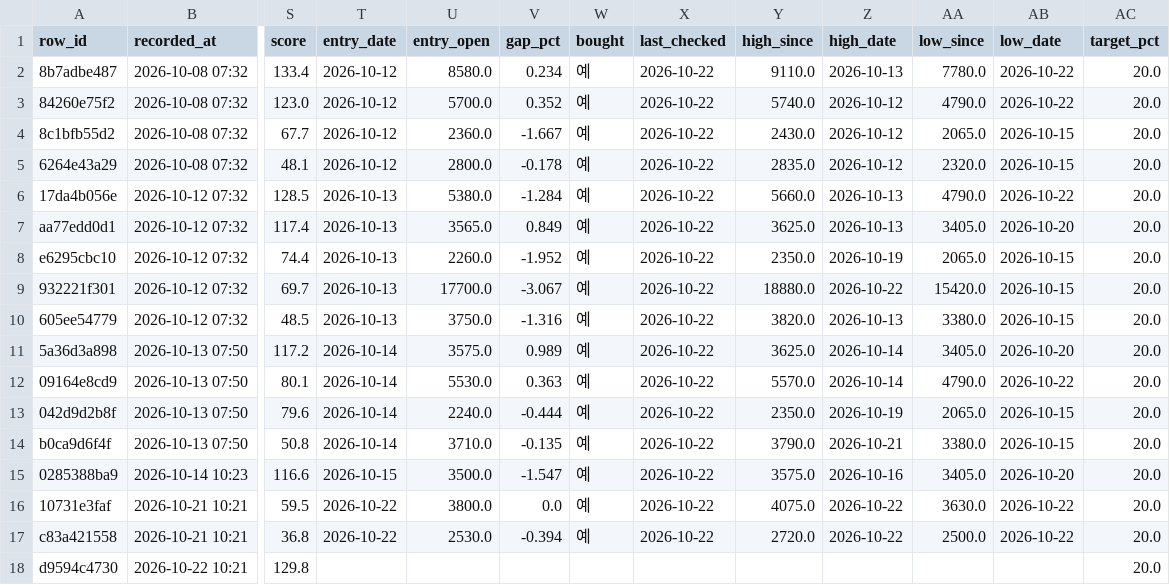
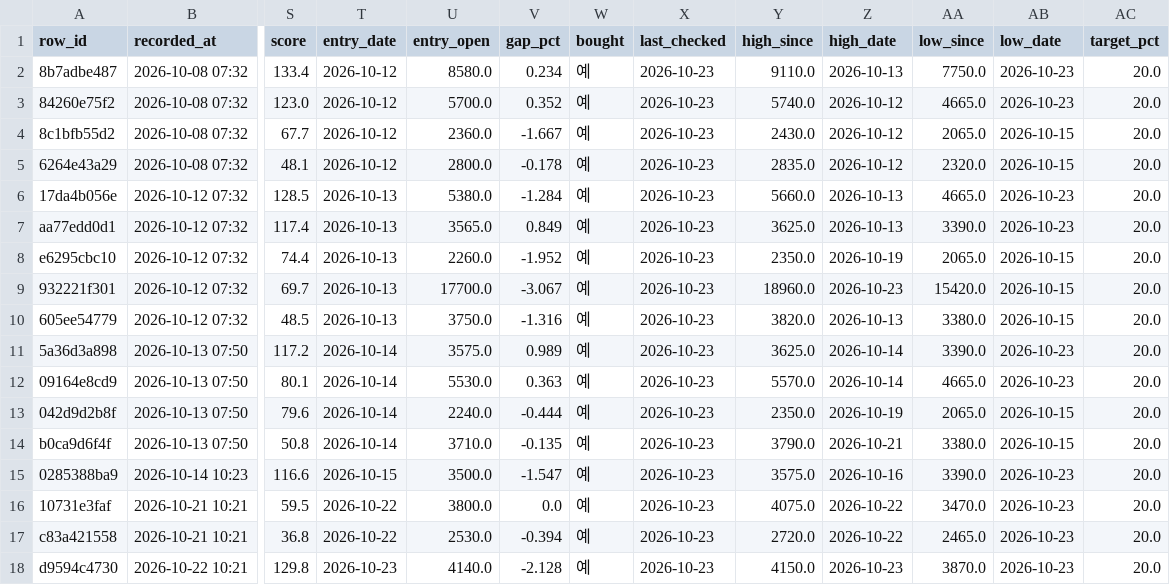
Before and after one commit to BING00179/bing-bing, a CSV file: trading-system/data/livetest.csv, drawn as a sheet; only a part is shown, gaps mark what is left out; the diff covers the shown part only; the diff names each change by its address in the sheet, - before the commit and + after, or states it on an @@ line.

```diff
--- a/trading-system/data/livetest.csv
+++ b/trading-system/data/livetest.csv
-X2:X17 (last_checked): 2026-10-22
+X2:X17 (last_checked): 2026-10-23
-AA2 (low_since): 7780.0
+AA2 (low_since): 7750.0
-AB2:AB3 (low_date): 2026-10-22
+AB2:AB3 (low_date): 2026-10-23
-AA3 (low_since): 4790.0
+AA3 (low_since): 4665.0
-AA6 (low_since): 4790.0
+AA6 (low_since): 4665.0
-AB6 (low_date): 2026-10-22
+AB6 (low_date): 2026-10-23
-AA7 (low_since): 3405.0
+AA7 (low_since): 3390.0
-AB7 (low_date): 2026-10-20
+AB7 (low_date): 2026-10-23
-Y9 (high_since): 18880.0
+Y9 (high_since): 18960.0
-Z9 (high_date): 2026-10-22
+Z9 (high_date): 2026-10-23
-AA11 (low_since): 3405.0
+AA11 (low_since): 3390.0
-AB11 (low_date): 2026-10-20
+AB11 (low_date): 2026-10-23
-AA12 (low_since): 4790.0
+AA12 (low_since): 4665.0
-AB12 (low_date): 2026-10-22
+AB12 (low_date): 2026-10-23
-AA15 (low_since): 3405.0
+AA15 (low_since): 3390.0
-AB15 (low_date): 2026-10-20
+AB15 (low_date): 2026-10-23
-AA16 (low_since): 3630.0
+AA16 (low_since): 3470.0
-AB16:AB17 (low_date): 2026-10-22
+AB16:AB17 (low_date): 2026-10-23
-AA17 (low_since): 2500.0
+AA17 (low_since): 2465.0
-T18 (entry_date): (empty)
+T18 (entry_date): 2026-10-23
-U18 (entry_open): (empty)
+U18 (entry_open): 4140.0
-V18 (gap_pct): (empty)
+V18 (gap_pct): -2.128
-W18 (bought): (empty)
+W18 (bought): 예
-X18 (last_checked): (empty)
+X18 (last_checked): 2026-10-23
-Y18 (high_since): (empty)
+Y18 (high_since): 4150.0
-Z18 (high_date): (empty)
+Z18 (high_date): 2026-10-23
-AA18 (low_since): (empty)
+AA18 (low_since): 3870.0
-AB18 (low_date): (empty)
+AB18 (low_date): 2026-10-23
```
Also changed, not shown: 1 added row and 46 edited cells elsewhere in this file, trading-system/data/virtual_daily.csv, 2 other files.
